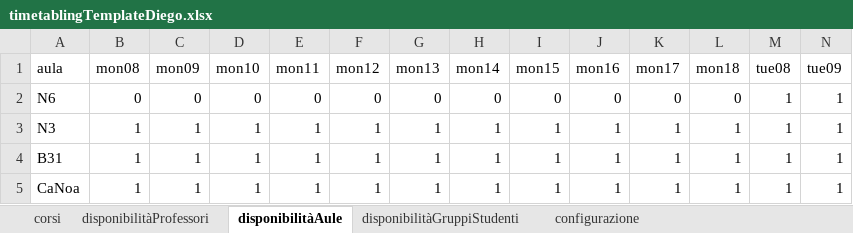
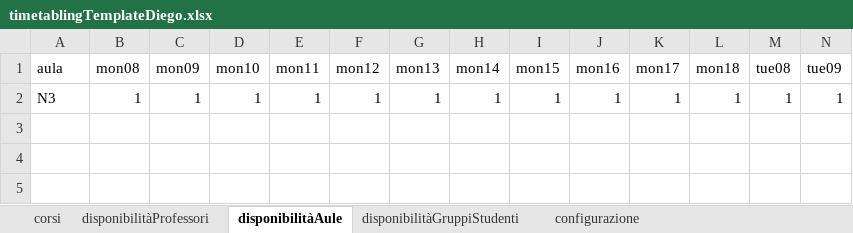
Before and after one commit to DiegoG-web/PDDL_timetableProject, an Excel workbook: application/V5/problemGeneratorDiego/timetablingTemplateDiego.xlsx, sheet disponibilitàAule, drawn as a sheet; only a part is shown; values as stored, in another font and other column widths than the file's, no borders; rows hold the shown columns only; the diff names each change by its address in the sheet, - before the commit and + after, or states it on an @@ line.

```diff
--- a/application/V5/problemGeneratorDiego/timetablingTemplateDiego.xlsx (sheet disponibilitàAule)
+++ b/application/V5/problemGeneratorDiego/timetablingTemplateDiego.xlsx (sheet disponibilitàAule)
-row 2: N6 | 0 | 0 | 0 | 0 | 0 | 0 | 0 | 0 | 0 | 0 | 0 | 1 | 1
-row 4: B31 | 1 | 1 | 1 | 1 | 1 | 1 | 1 | 1 | 1 | 1 | 1 | 1 | 1
-row 5: CaNoa | 1 | 1 | 1 | 1 | 1 | 1 | 1 | 1 | 1 | 1 | 1 | 1 | 1
```
Also changed, not shown: sheet disponibilitàProfessori, sheet disponibilitàGruppiStudenti, sheet corsi, 3 other files.
